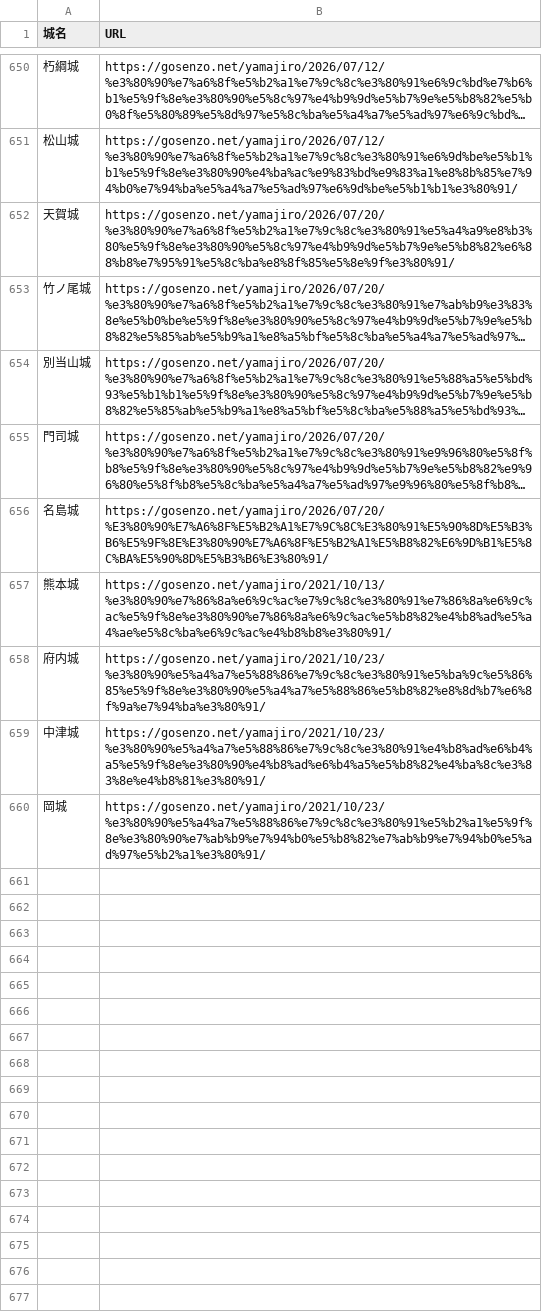
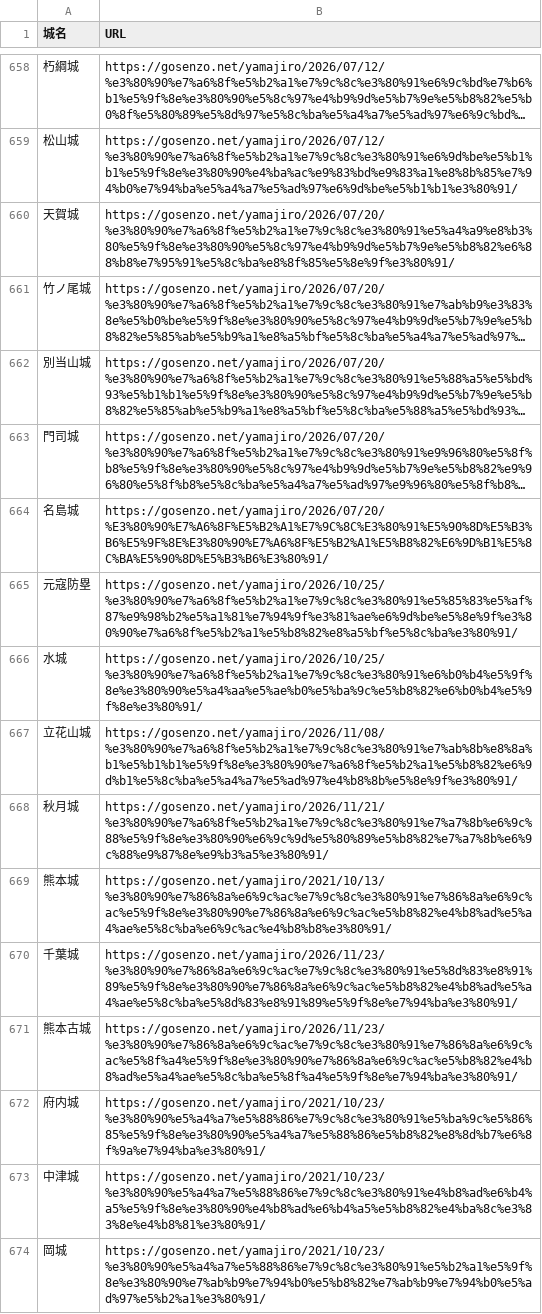
Before and after one commit to shiwaku/yamajiro-geojson, a CSV file: castles-list.csv, drawn as a sheet; only a part is shown, gaps mark what is left out; long unchanged cells end in …; the diff covers the shown part only; the diff names each change by its address in the sheet, - before the commit and + after, or states it on an @@ line.

Commit message:
Update data files

```diff
--- a/castles-list.csv
+++ b/castles-list.csv
+row 665: 元寇防塁 | https://gosenzo.net/yamajiro/2026/10/25/%e3%80%90%e7%a6%8f%e5%b2%a1%e7%9c%8c%e3%80%91%e5%85%83%e5%af%87%e9%98%b2%e5%a1%81%e7%94%9f%e3%81%ae%e6%9d%be%e5%8e%9f%e3%80%90%e7%a6%8f%e5%b2%a1%e5%b8%82%e8%a5%bf%e5%8c%ba%e3%80%91/
+row 666: 水城 | https://gosenzo.net/yamajiro/2026/10/25/%e3%80%90%e7%a6%8f%e5%b2%a1%e7%9c%8c%e3%80%91%e6%b0%b4%e5%9f%8e%e3%80%90%e5%a4%aa%e5%ae%b0%e5%ba%9c%e5%b8%82%e6%b0%b4%e5%9f%8e%e3%80%91/
+row 667: 立花山城 | https://gosenzo.net/yamajiro/2026/11/08/%e3%80%90%e7%a6%8f%e5%b2%a1%e7%9c%8c%e3%80%91%e7%ab%8b%e8%8a%b1%e5%b1%b1%e5%9f%8e%e3%80%90%e7%a6%8f%e5%b2%a1%e5%b8%82%e6%9d%b1%e5%8c%ba%e5%a4%a7%e5%ad%97%e4%b8%8b%e5%8e%9f%e3%80%91/
+row 668: 秋月城 | https://gosenzo.net/yamajiro/2026/11/21/%e3%80%90%e7%a6%8f%e5%b2%a1%e7%9c%8c%e3%80%91%e7%a7%8b%e6%9c%88%e5%9f%8e%e3%80%90%e6%9c%9d%e5%80%89%e5%b8%82%e7%a7%8b%e6%9c%88%e9%87%8e%e9%b3%a5%e3%80%91/
+row 670: 千葉城 | https://gosenzo.net/yamajiro/2026/11/23/%e3%80%90%e7%86%8a%e6%9c%ac%e7%9c%8c%e3%80%91%e5%8d%83%e8%91%89%e5%9f%8e%e3%80%90%e7%86%8a%e6%9c%ac%e5%b8%82%e4%b8%ad%e5%a4%ae%e5%8c%ba%e5%8d%83%e8%91%89%e5%9f%8e%e7%94%ba%e3%80%91/
+row 671: 熊本古城 | https://gosenzo.net/yamajiro/2026/11/23/%e3%80%90%e7%86%8a%e6%9c%ac%e7%9c%8c%e3%80%91%e7%86%8a%e6%9c%ac%e5%8f%a4%e5%9f%8e%e3%80%90%e7%86%8a%e6%9c%ac%e5%b8%82%e4%b8%ad%e5%a4%ae%e5%8c%ba%e5%8f%a4%e5%9f%8e%e7%94%ba%e3%80%91/
```
Also changed, not shown: 14 added rows elsewhere in this file, 2 other files.
